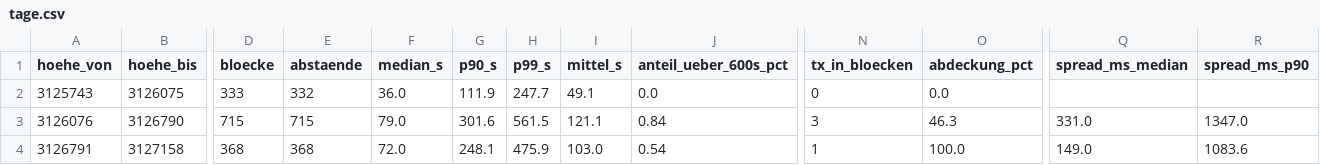
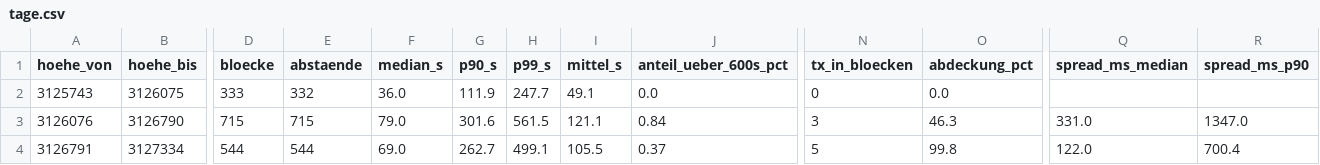
Before and after one commit to neoalphavault-png/kaspa-pulse, a CSV file: data/monero-stressnet/auswertung/tage.csv, drawn as a sheet; only a part is shown, gaps mark what is left out; the diff covers the shown part only; the diff names each change by its address in the sheet, - before the commit and + after, or states it on an @@ line.

Commit message:
monero stressnet: lauf 2026-11-08-1032 und auswertung [bot]

```diff
--- a/data/monero-stressnet/auswertung/tage.csv
+++ b/data/monero-stressnet/auswertung/tage.csv
-B4 (hoehe_bis): 3127158
+B4 (hoehe_bis): 3127334
-D4 (bloecke): 368
+D4 (bloecke): 544
-E4 (abstaende): 368
+E4 (abstaende): 544
-F4 (median_s): 72.0
+F4 (median_s): 69.0
-G4 (p90_s): 248.1
+G4 (p90_s): 262.7
-H4 (p99_s): 475.9
+H4 (p99_s): 499.1
-I4 (mittel_s): 103.0
+I4 (mittel_s): 105.5
-J4 (anteil_ueber_600s_pct): 0.54
+J4 (anteil_ueber_600s_pct): 0.37
-N4 (tx_in_bloecken): 1
+N4 (tx_in_bloecken): 5
-O4 (abdeckung_pct): 100.0
+O4 (abdeckung_pct): 99.8
-Q4 (spread_ms_median): 149.0
+Q4 (spread_ms_median): 122.0
-R4 (spread_ms_p90): 1083.6
+R4 (spread_ms_p90): 700.4
```
Also changed, not shown: 2 edited cells elsewhere in this file, 6 other files.
